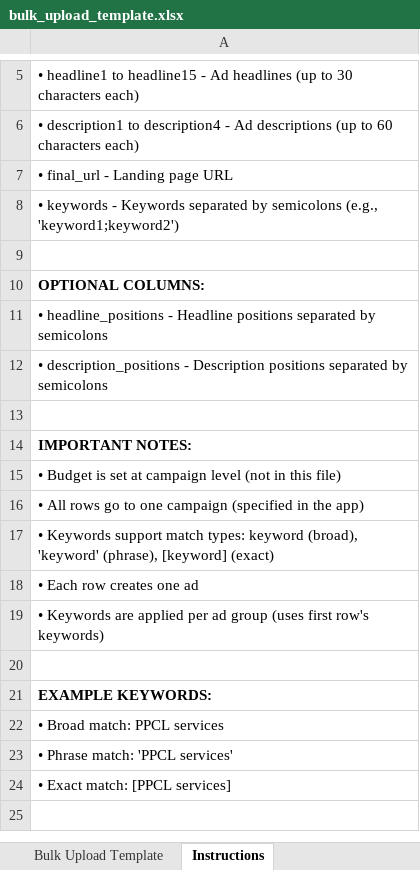
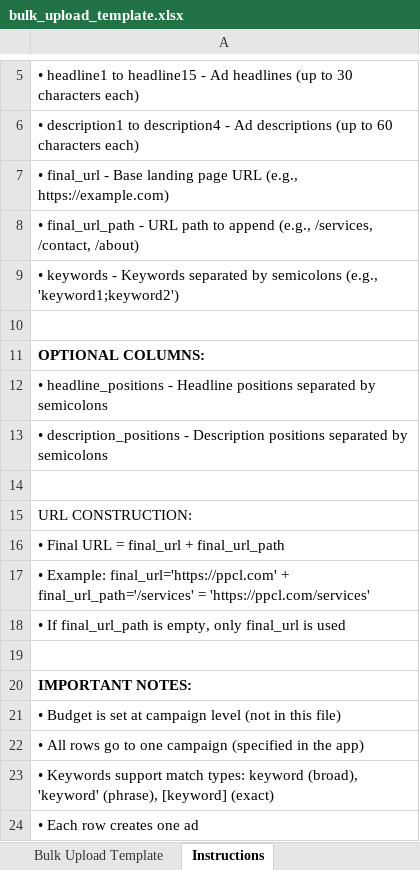
Before and after one commit to ppcl2025/google-ads-manager, an Excel workbook: bulk_upload_template.xlsx, sheet Instructions, drawn as a sheet; only a part is shown, gaps mark what is left out; the shorter side is filled out with more unchanged rows; values as stored, in another font and other column widths than the file's, no borders; the diff names each change by its address in the sheet, - before the commit and + after, or states it on an @@ line.

Commit message:
Add final_url_path column to bulk upload for flexible URL construction - allows base URL + path combination

```diff
--- a/bulk_upload_template.xlsx (sheet Instructions)
+++ b/bulk_upload_template.xlsx (sheet Instructions)
-A7: …final_url - Landing page URL
+A7: …final_url - Base landing page URL (e.g., https://example.com)
+row 8: • final_url_path - URL path to append (e.g., /services, /contact, /about)
+row 14: (empty)
+row 15: URL CONSTRUCTION:
+row 16: • Final URL = final_url + final_url_path
+row 17: • Example: final_url='https://ppcl.com' + final_url_path='/services' = 'https://ppcl.com/services'
+row 18: • If final_url_path is empty, only final_url is used
```
Also changed, not shown: sheet Bulk Upload Template, 2 other files.
